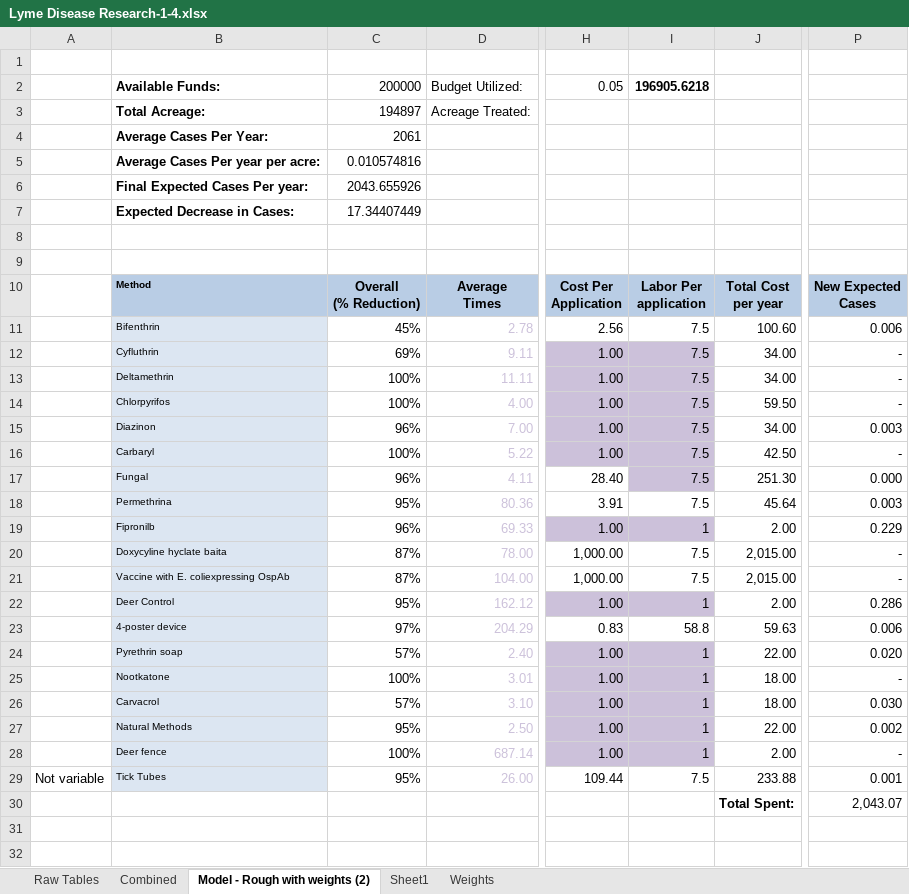
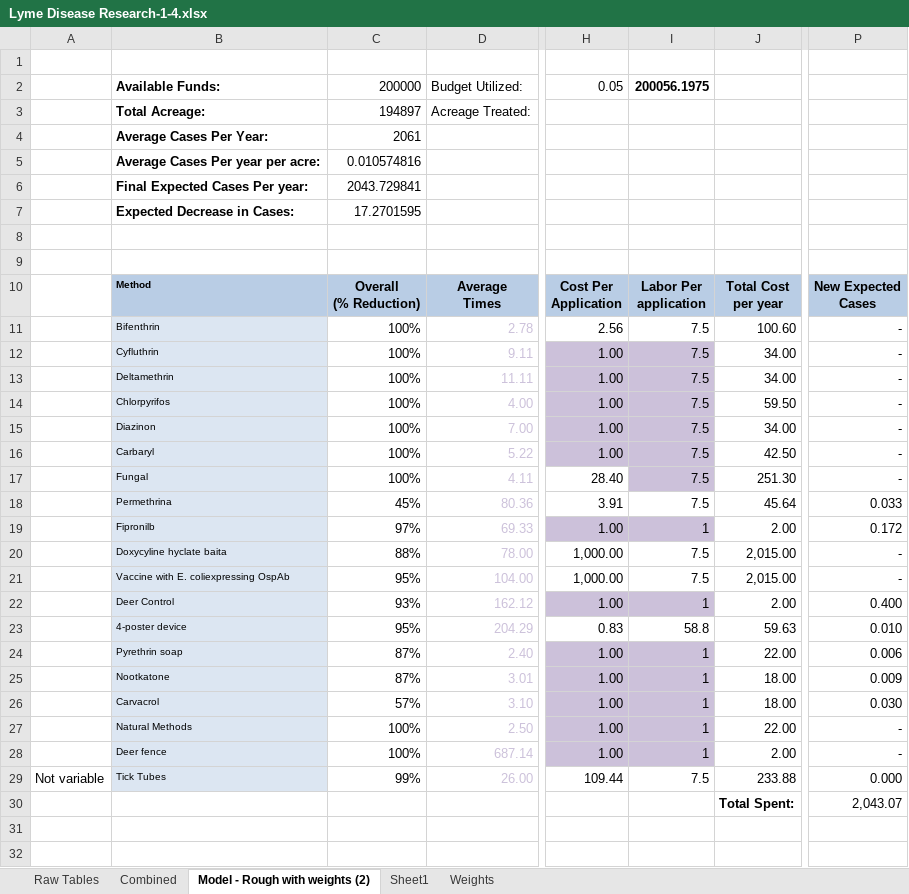
Before and after one commit to ygizhitsa/NW460, an Excel workbook: data/Lyme Disease Research-1-4.xlsx, sheet Model - Rough with weights (2), drawn as a sheet; only a part is shown, gaps mark what is left out; values as stored, in another font and other column widths than the file's, no borders; the diff names each change by its address in the sheet, - before the commit and + after, or states it on an @@ line.

```diff
--- a/data/Lyme Disease Research-1-4.xlsx (sheet Model - Rough with weights (2))
+++ b/data/Lyme Disease Research-1-4.xlsx (sheet Model - Rough with weights (2))
-I2: 196905.6218
+I2: 200056.1975
-C6: 2043.655926
+C6: 2043.729841
-C7: 17.34407449
+C7: 17.2701595
-C11: 45%
+C11: 100%
-P11: 0.006
+P11: -
-C12: 69%
+C12: 100%
-C15: 96%
+C15: 100%
-P15: 0.003
+P15: -
-C17: 96%
+C17: 100%
-P17: 0.000
+P17: -
-C18: 95%
+C18: 45%
-P18: 0.003
+P18: 0.033
-C19: 96%
+C19: 97%
-P19: 0.229
+P19: 0.172
-C20: 87%
+C20: 88%
-C21: 87%
+C21: 95%
-C22: 95%
+C22: 93%
-P22: 0.286
+P22: 0.400
-C23: 97%
+C23: 95%
-P23: 0.006
+P23: 0.010
-C24: 57%
+C24: 87%
-P24: 0.020
+P24: 0.006
-C25: 100%
+C25: 87%
-P25: -
+P25: 0.009
-C27: 95%
+C27: 100%
-P27: 0.002
+P27: -
-C29: 95%
+C29: 99%
-P29: 0.001
+P29: 0.000
```
Also changed, not shown: data/Lyme Disease Research-Yuriy.xlsx, 1 other file.
